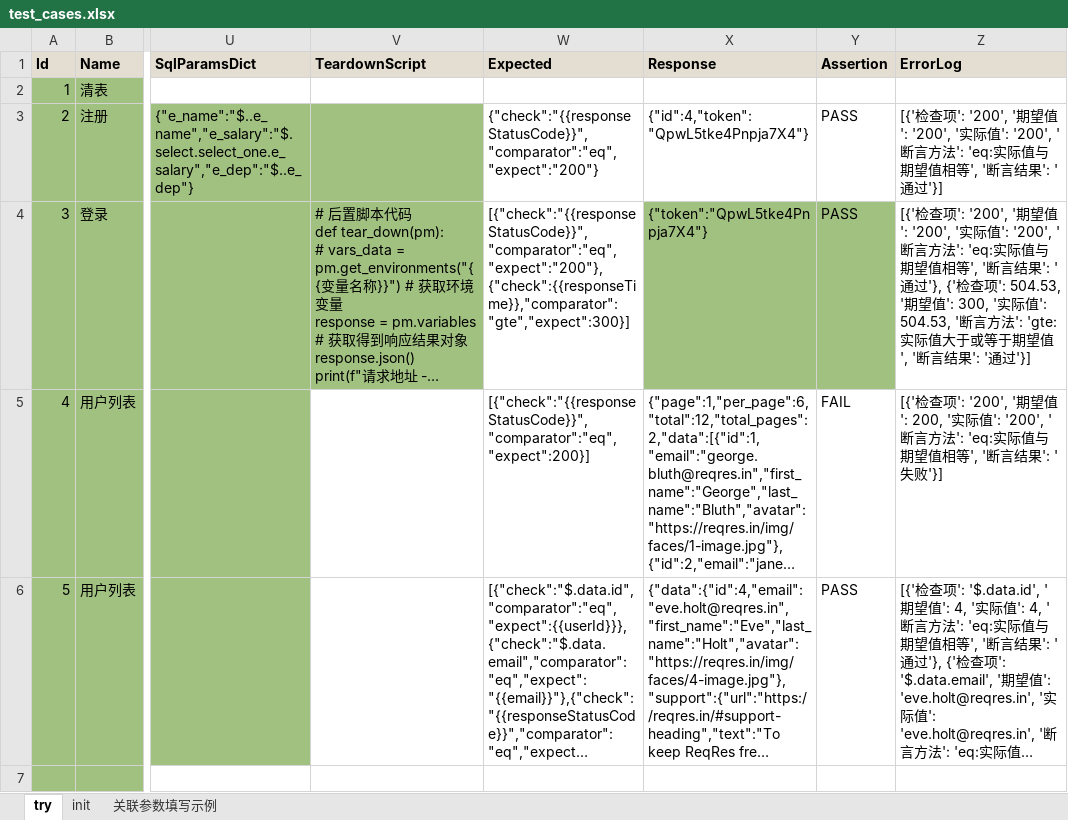
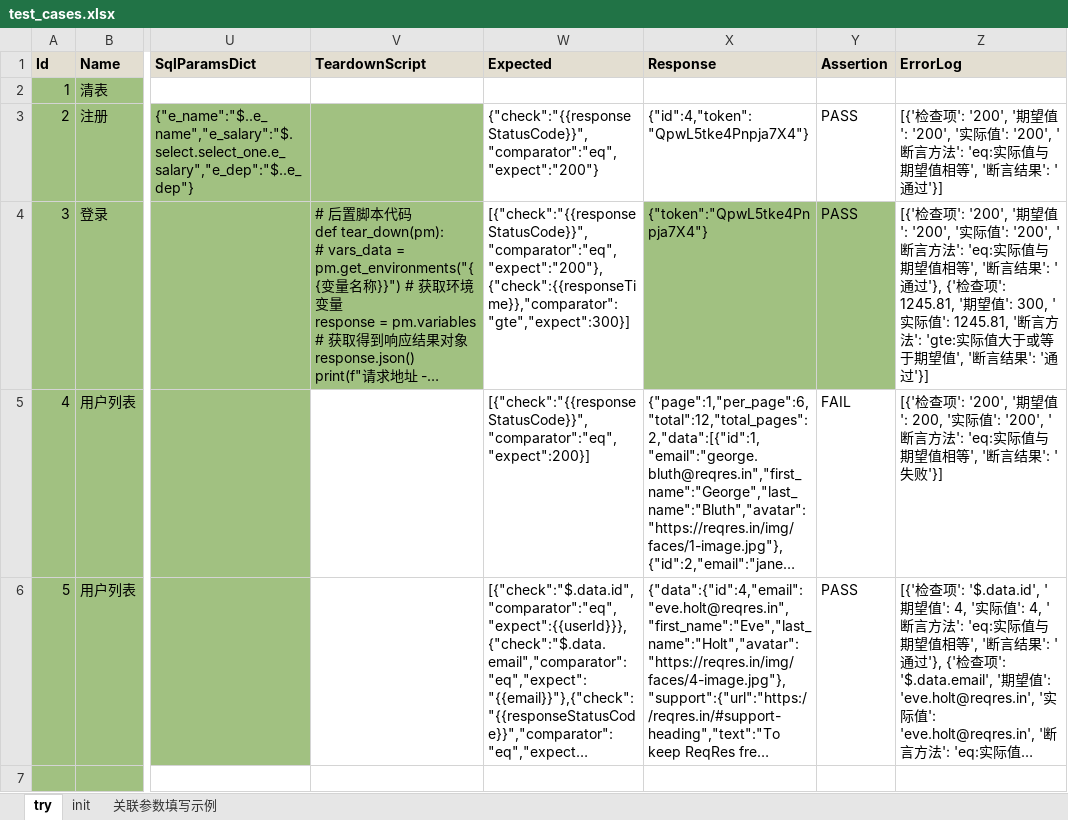
Before and after one commit to chenyongzhiaaron/apits, an Excel workbook: cases/cases/test_cases.xlsx, sheet try, drawn as a sheet; only a part is shown, gaps mark what is left out; long unchanged cells end in …; values as stored, in another font and other column widths than the file's, no borders; conditional formats and table styles not drawn; the diff names each change by its address in the sheet, - before the commit and + after, or states it on an @@ line.

```diff
--- a/cases/cases/test_cases.xlsx (sheet try)
+++ b/cases/cases/test_cases.xlsx (sheet try)
-Z4 (ErrorLog): …检查项': 504.53, '期望值': 300, '实际值': 504.53, '断言方…
+Z4 (ErrorLog): …检查项': 1245.81, '期望值': 300, '实际值': 1245.81, '断言方…
```
Also changed, not shown: 5 other files.
